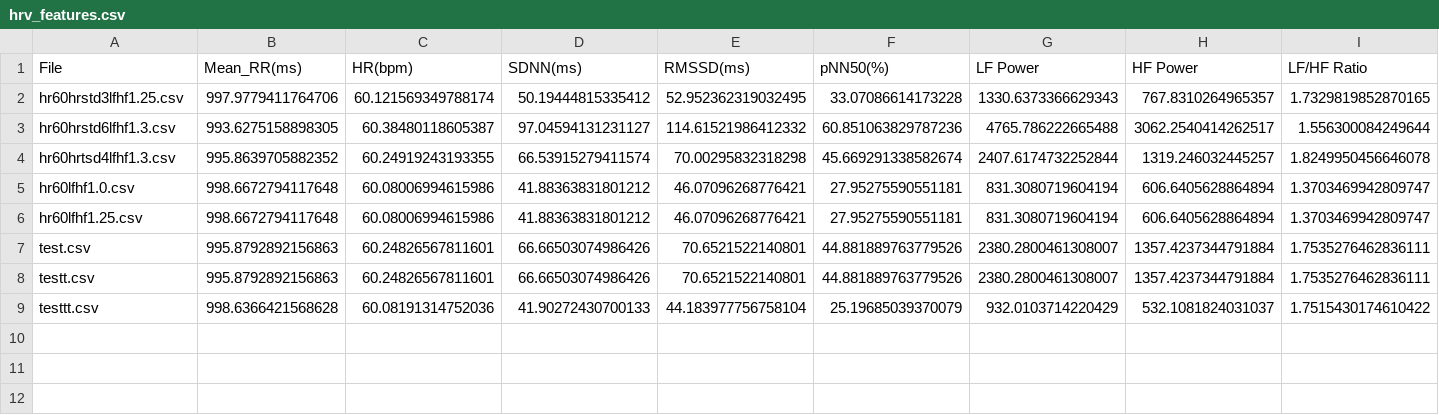
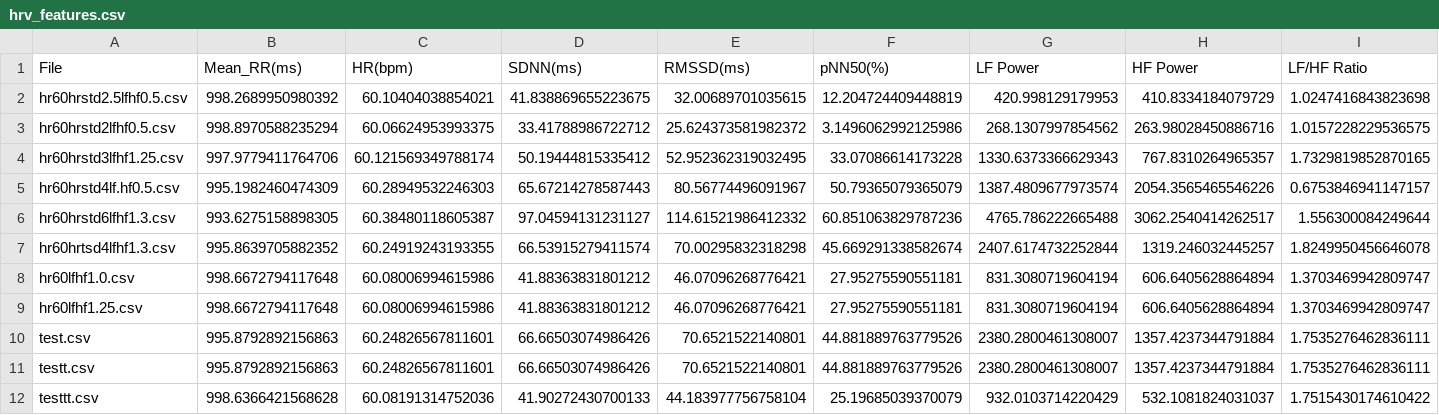
Before and after one commit to Nappleee/Stress-Dectection-and-Classification, a CSV file: data/hrv_features.csv, drawn as a sheet; the diff names each change by its address in the sheet, - before the commit and + after, or states it on an @@ line.

Commit message:
fix new data

```diff
--- a/data/hrv_features.csv
+++ b/data/hrv_features.csv
+row 2: hr60hrstd2.5lfhf0.5.csv | 998.2689950980392 | 60.10404038854021 | 41.838869655223675 | 32.00689701035615 | 12.204724409448819 | 420.998129179953 | 410.8334184079729 | 1.0247416843823698
+row 3: hr60hrstd2lfhf0.5.csv | 998.8970588235294 | 60.06624953993375 | 33.41788986722712 | 25.624373581982372 | 3.1496062992125986 | 268.1307997854562 | 263.98028450886716 | 1.0157228229536575
+row 5: hr60hrstd4lf.hf0.5.csv | 995.1982460474309 | 60.28949532246303 | 65.67214278587443 | 80.56774496091967 | 50.79365079365079 | 1387.4809677973574 | 2054.3565465546226 | 0.6753846941147157
```
Also changed, not shown: 3 other files.
